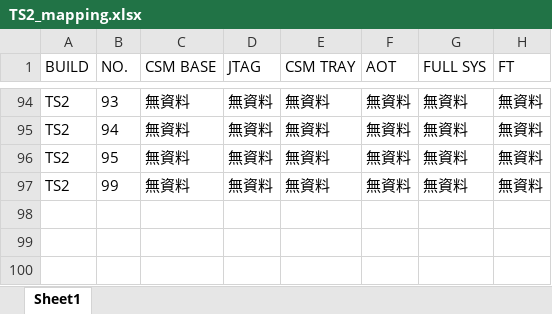
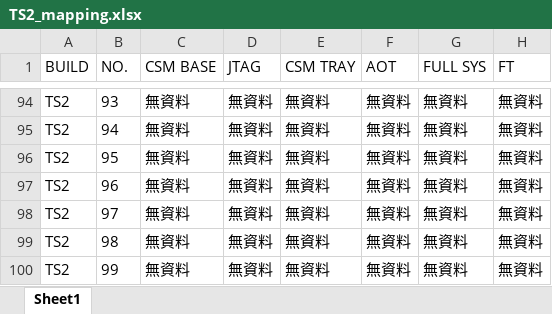
Before and after one commit to Kim-SWRD/Chameleon_test, an Excel workbook: TS2_mapping.xlsx, sheet Sheet1, drawn as a sheet; only a part is shown, gaps mark what is left out; values as stored, in another font and other column widths than the file's, no borders; the diff names each change by its address in the sheet, - before the commit and + after, or states it on an @@ line.

Commit message:
update mapping file
update mapping file

```diff
--- a/TS2_mapping.xlsx (sheet Sheet1)
+++ b/TS2_mapping.xlsx (sheet Sheet1)
+row 97: TS2 | 96 | 無資料 | 無資料 | 無資料 | 無資料 | 無資料 | 無資料
+row 98: TS2 | 97 | 無資料 | 無資料 | 無資料 | 無資料 | 無資料 | 無資料
+row 99: TS2 | 98 | 無資料 | 無資料 | 無資料 | 無資料 | 無資料 | 無資料
```
